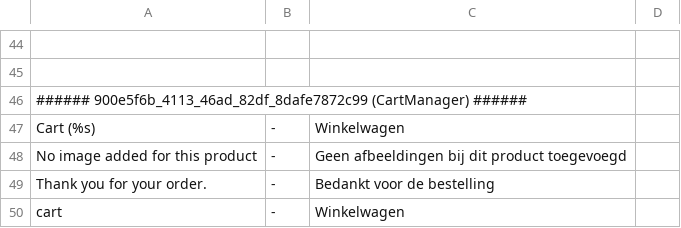
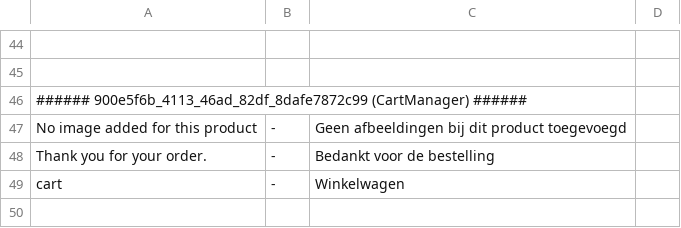
Before and after one commit to tamzidoronno/zaui-v4, a CSV file: com.getshop.client/ROOT/translation/f_nl_NL.csv, drawn as a sheet; only a part is shown, gaps mark what is left out; the shorter side is filled out with more unchanged rows; the diff names each change by its address in the sheet, - before the commit and + after, or states it on an @@ line.

```diff
--- a/com.getshop.client/ROOT/translation/f_nl_NL.csv
+++ b/com.getshop.client/ROOT/translation/f_nl_NL.csv
-row 47: Cart (%s) | - | Winkelwagen
```
Also changed, not shown: 5 other files.
